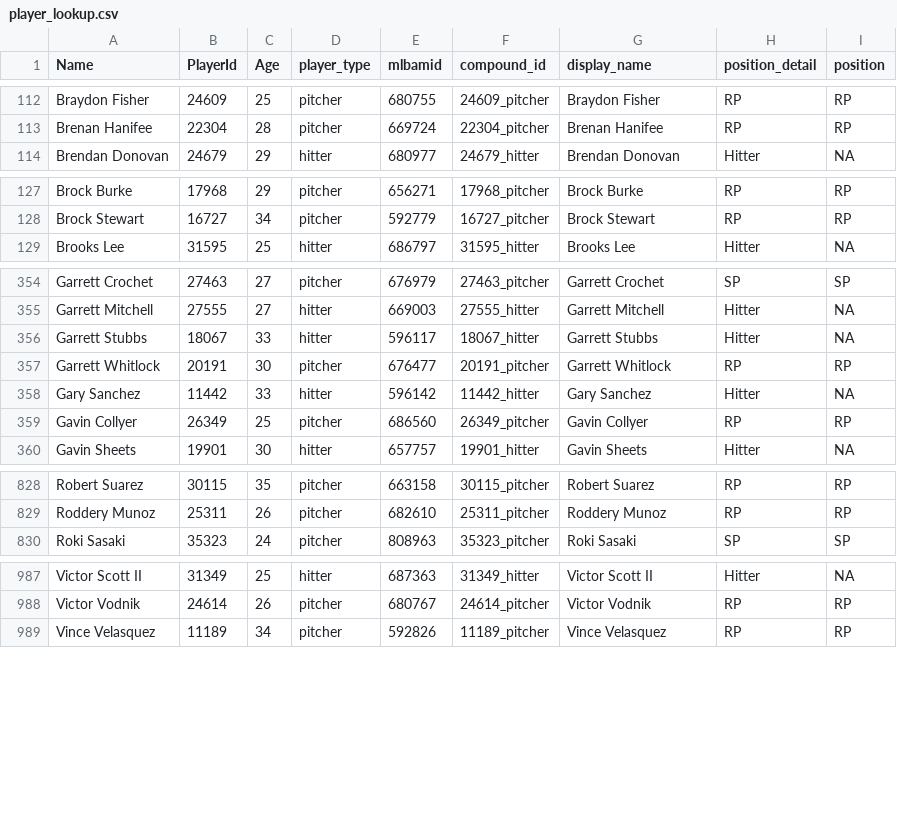
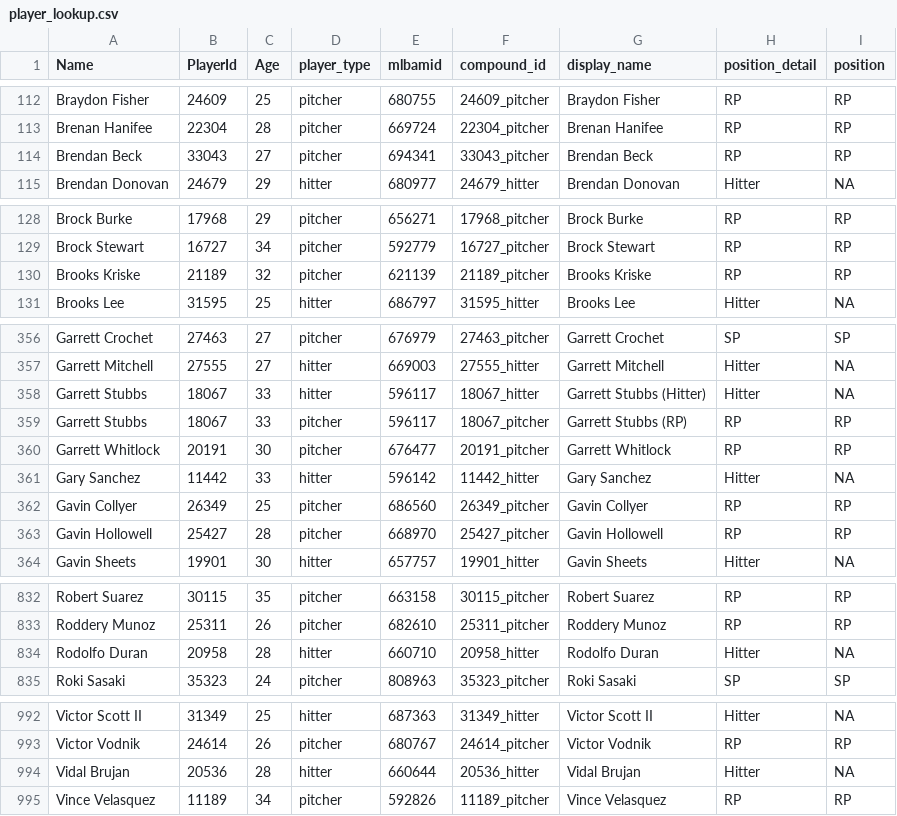
Before and after one commit to rpollack/mcfarland, a CSV file: player_lookup.csv, drawn as a sheet; only a part is shown, gaps mark what is left out.

```diff
--- a/player_lookup.csv
+++ b/player_lookup.csv
@@ -113,2 +113,3 @@ Braydon Fisher,24609,25,pitcher,680755,24609_pitcher,Braydon Fisher,RP,RP
 Brenan Hanifee,22304,28,pitcher,669724,22304_pitcher,Brenan Hanifee,RP,RP
+Brendan Beck,33043,27,pitcher,694341,33043_pitcher,Brendan Beck,RP,RP
 Brendan Donovan,24679,29,hitter,680977,24679_hitter,Brendan Donovan,Hitter,NA
@@ -128,2 +129,3 @@ Brock Burke,17968,29,pitcher,656271,17968_pitcher,Brock Burke,RP,RP
 Brock Stewart,16727,34,pitcher,592779,16727_pitcher,Brock Stewart,RP,RP
+Brooks Kriske,21189,32,pitcher,621139,21189_pitcher,Brooks Kriske,RP,RP
 Brooks Lee,31595,25,hitter,686797,31595_hitter,Brooks Lee,Hitter,NA
@@ -355,3 +357,4 @@ Garrett Crochet,27463,27,pitcher,676979,27463_pitcher,Garrett Crochet,SP,SP
 Garrett Mitchell,27555,27,hitter,669003,27555_hitter,Garrett Mitchell,Hitter,NA
-Garrett Stubbs,18067,33,hitter,596117,18067_hitter,Garrett Stubbs,Hitter,NA
+Garrett Stubbs,18067,33,hitter,596117,18067_hitter,Garrett Stubbs (Hitter),Hitter,NA
+Garrett Stubbs,18067,33,pitcher,596117,18067_pitcher,Garrett Stubbs (RP),RP,RP
 Garrett Whitlock,20191,30,pitcher,676477,20191_pitcher,Garrett Whitlock,RP,RP
@@ -359,2 +362,3 @@ Gary Sanchez,11442,33,hitter,596142,11442_hitter,Gary Sanchez,Hitter,NA
 Gavin Collyer,26349,25,pitcher,686560,26349_pitcher,Gavin Collyer,RP,RP
+Gavin Hollowell,25427,28,pitcher,668970,25427_pitcher,Gavin Hollowell,RP,RP
 Gavin Sheets,19901,30,hitter,657757,19901_hitter,Gavin Sheets,Hitter,NA
@@ -829,2 +833,3 @@ Robert Suarez,30115,35,pitcher,663158,30115_pitcher,Robert Suarez,RP,RP
 Roddery Munoz,25311,26,pitcher,682610,25311_pitcher,Roddery Munoz,RP,RP
+Rodolfo Duran,20958,28,hitter,660710,20958_hitter,Rodolfo Duran,Hitter,NA
 Roki Sasaki,35323,24,pitcher,808963,35323_pitcher,Roki Sasaki,SP,SP
@@ -988,2 +993,3 @@ Victor Scott II,31349,25,hitter,687363,31349_hitter,Victor Scott II,Hitter,NA
 Victor Vodnik,24614,26,pitcher,680767,24614_pitcher,Victor Vodnik,RP,RP
+Vidal Brujan,20536,28,hitter,660644,20536_hitter,Vidal Brujan,Hitter,NA
 Vince Velasquez,11189,34,pitcher,592826,11189_pitcher,Vince Velasquez,RP,RP
```
Also changed, not shown: full_stats_hitters.csv, full_stats_pitchers.csv, 1 other file.
